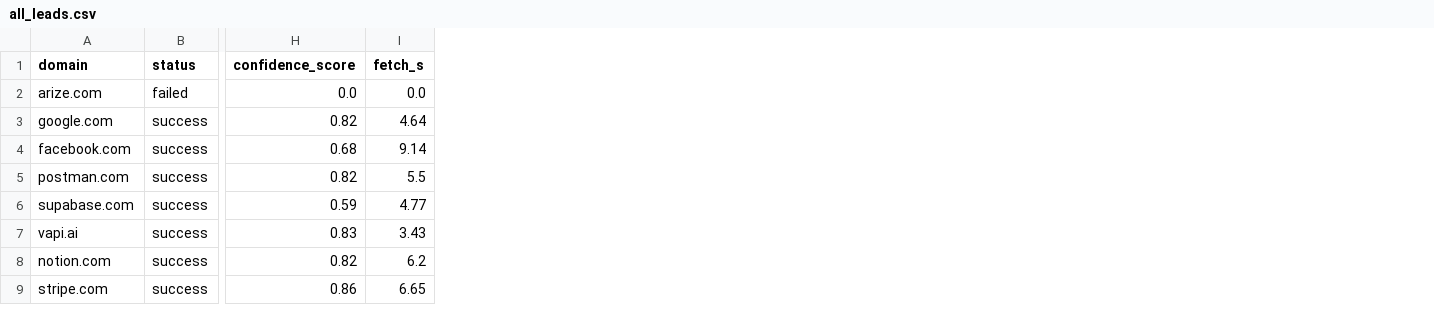
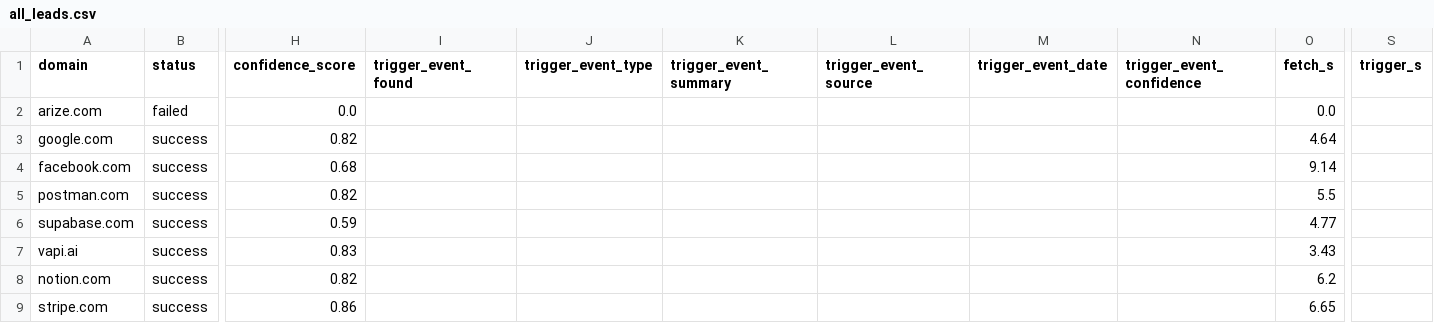
Before and after one commit to rizzler13/softwarebrio_lead, a CSV file: output/all_leads.csv, drawn as a sheet; only a part is shown, gaps mark what is left out; the diff covers the shown part only; the diff names each change by its address in the sheet, - before the commit and + after, or states it on an @@ line.

Commit message:
add trigger event agent

```diff
--- a/output/all_leads.csv
+++ b/output/all_leads.csv
+column I (trigger_event_found), empty
+column J (trigger_event_type), empty
+column K (trigger_event_summary), empty
+column L (trigger_event_source), empty
+column M (trigger_event_date), empty
+column N (trigger_event_confidence), empty
+column S (trigger_s), empty
```
Also changed, not shown: 35 edited cells elsewhere in this file, 9 other files.
